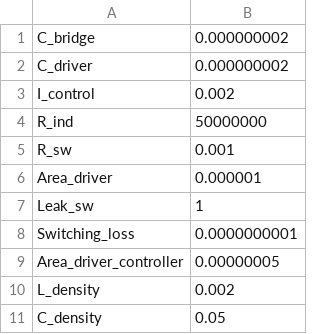
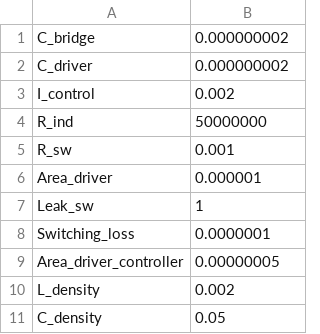
Before and after one commit to zouan616/Ivory-2.0, a CSV file: Technology.csv, drawn as a sheet.

```diff
--- a/Technology.csv
+++ b/Technology.csv
@@ -7,3 +7,3 @@ Area_driver,0.000001,
 Leak_sw,1,
-Switching_loss,0.0000000001,
+Switching_loss,0.0000001,
 Area_driver_controller,0.00000005,
```
Also changed, not shown: 4 other files.
